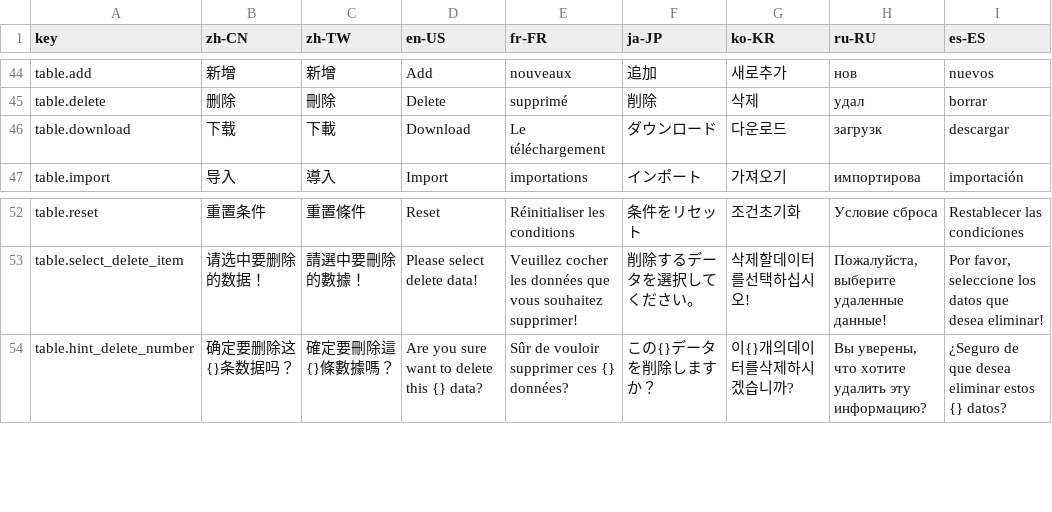
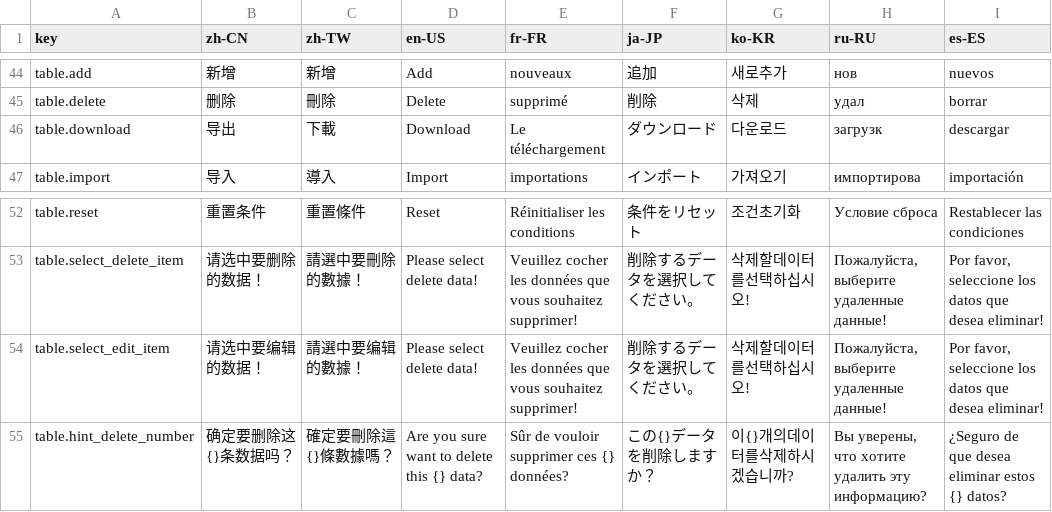
Before and after one commit to sovegetables/erupt-web, a CSV file: src/erupt.i18n.csv, drawn as a sheet; only a part is shown, gaps mark what is left out.

```diff
--- a/src/erupt.i18n.csv
+++ b/src/erupt.i18n.csv
@@ -45,3 +45,3 @@ table.add,新增,新增,Add,nouveaux,追加,새로추가,нов,nuevos
 table.delete,删除,刪除,Delete,supprimé,削除,삭제,удал,borrar
-table.download,下载,下載,Download,Le téléchargement,ダウンロード,다운로드,загрузк,descargar
+table.download,导出,下載,Download,Le téléchargement,ダウンロード,다운로드,загрузк,descargar
 table.import,导入,導入,Import,importations,インポート,가져오기,импортирова,importación
@@ -53,2 +53,3 @@ table.reset,重置条件,重置條件,Reset,Réinitialiser les conditions,条件
 table.select_delete_item,请选中要删除的数据！,請選中要刪除的數據！,Please select delete data!,Veuillez cocher les données que vous souhaitez supprimer!,削除するデータを選択してください。,삭제할데이터를선택하십시오!,"Пожалуйста, выберите удаленные данные!","Por favor, seleccione los datos que desea eliminar!"
+table.select_edit_item,请选中要编辑的数据！,請選中要编辑的數據！,Please select delete data!,Veuillez cocher les données que vous souhaitez supprimer!,削除するデータを選択してください。,삭제할데이터를선택하십시오!,"Пожалуйста, выберите удаленные данные!","Por favor, seleccione los datos que desea eliminar!"
 table.hint_delete_number,确定要删除这{}条数据吗？,確定要刪除這{}條數據嗎？,Are you sure want to delete this {} data?,Sûr de vouloir supprimer ces {} données?,この{}データを削除しますか？,이{}개의데이터를삭제하시겠습니까?,"Вы уверены, что хотите удалить эту информацию?",¿Seguro de que desea eliminar estos {} datos?
```
Also changed, not shown: 18 other files.
